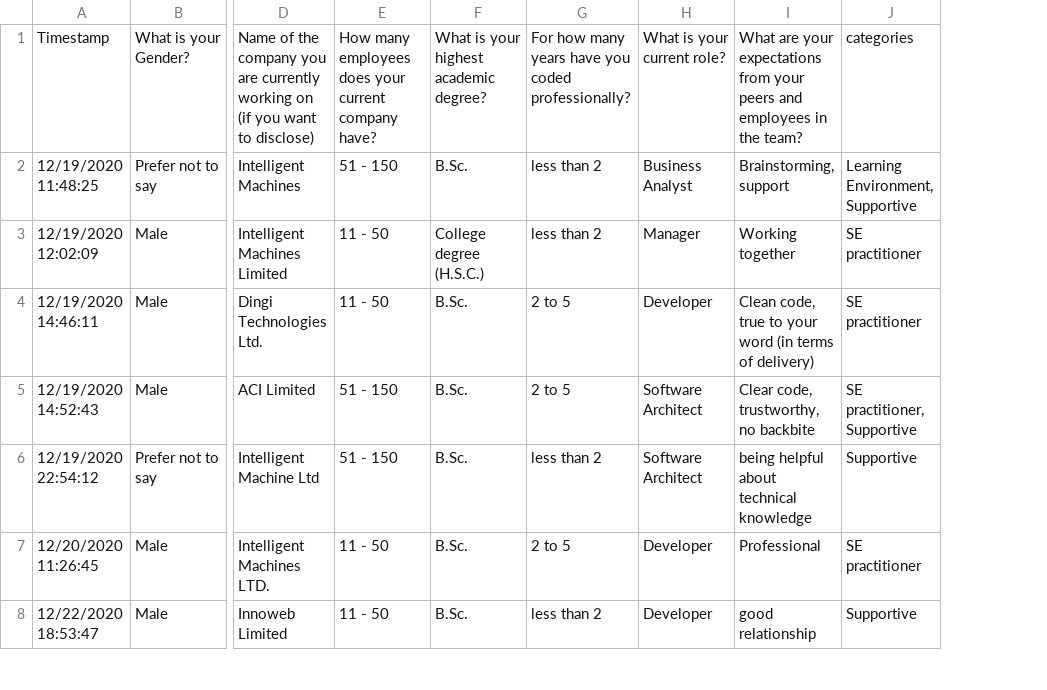
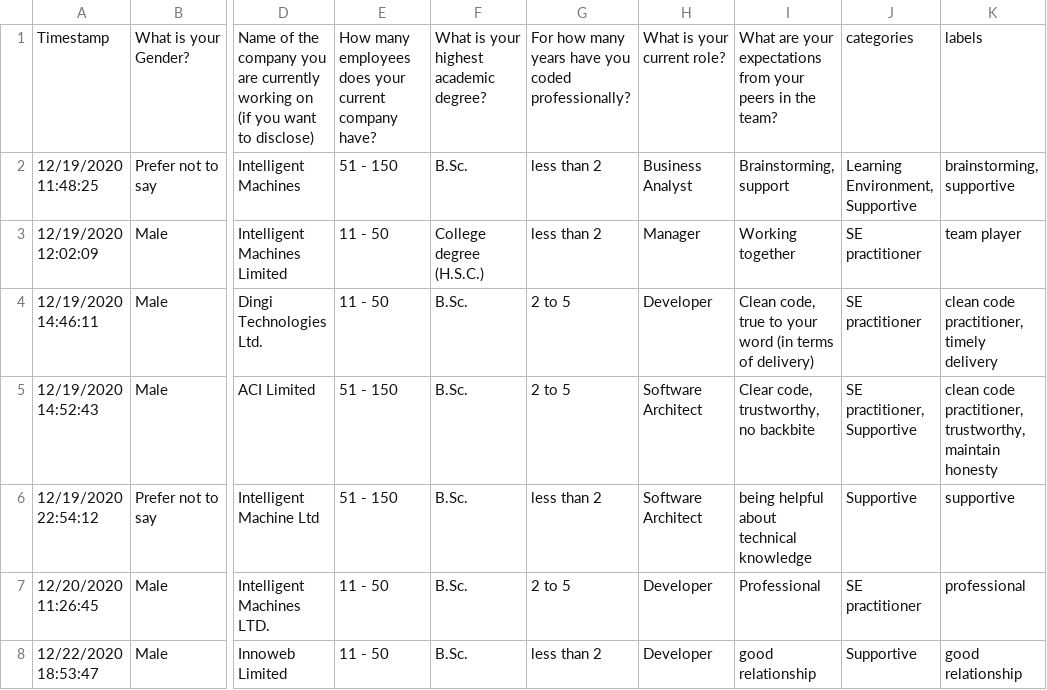
Before and after one commit to shawontafsir/SE_expectation_python, a CSV file: data/peers_employees.csv, drawn as a sheet; only a part is shown, gaps mark what is left out; the diff covers the shown part only; the diff names each change by its address in the sheet, - before the commit and + after, or states it on an @@ line.

```diff
--- a/data/peers_employees.csv
+++ b/data/peers_employees.csv
+column K, rows 1-8: labels | brainstorming, supportive | team player | clean code practitioner, timely delivery | clean code practitioner, trustworthy, maintain honesty | supportive | professional | good relationship
-I1: …your peers and employees in the…
+I1: …your peers in the…
```
Also changed, not shown: 1 added row and 5 edited cells elsewhere in this file, data/government.csv, data/managers.csv, 23 other files.
